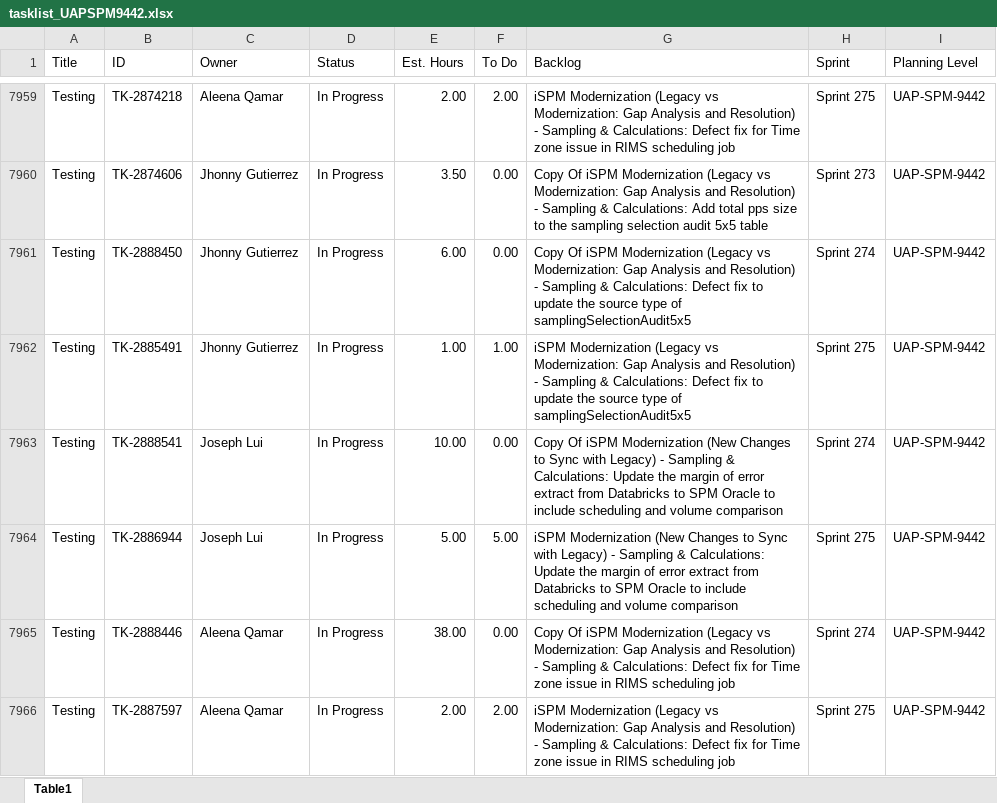
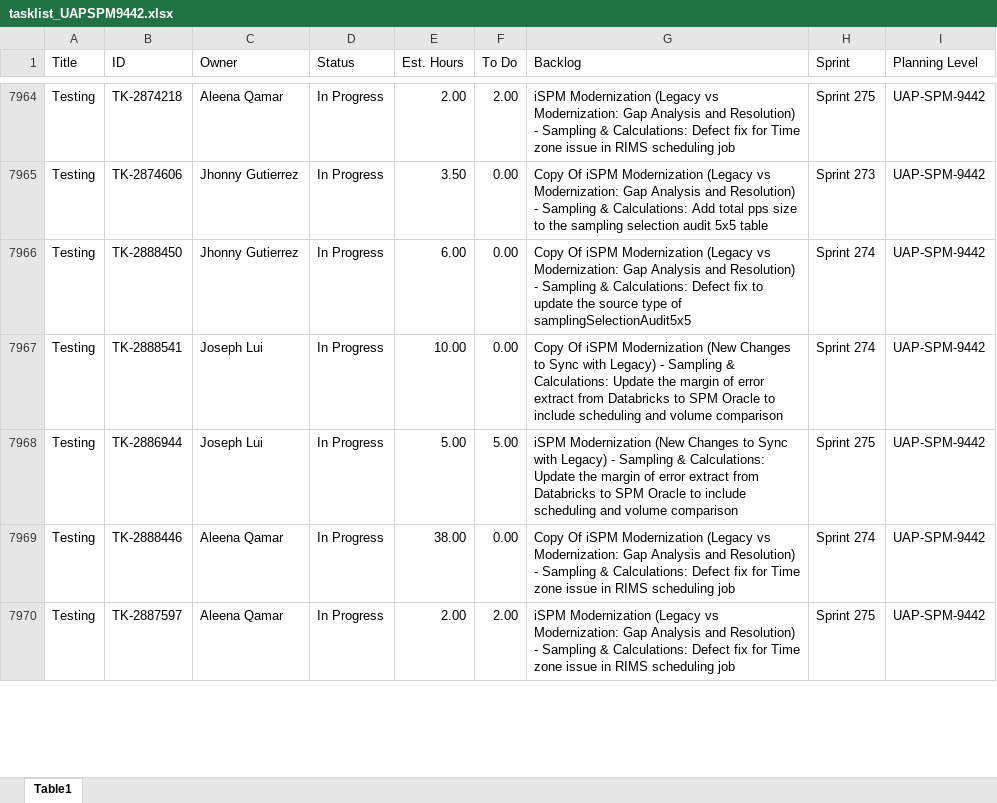
Before and after one commit to usps-dataeng/versionone-dashboard, an Excel workbook: tasklist_UAPSPM9442.xlsx, sheet Table1, drawn as a sheet; only a part is shown, gaps mark what is left out; values as stored, in another font and other column widths than the file's, no borders; removed rows and columns are numbered as before the commit, all else as after; the diff covers the shown part only; the diff names each change by its address in the sheet, - before the commit and + after, or states it on an @@ line.

Commit message:
Auto-update task_quicklist.xlsx

```diff
--- a/tasklist_UAPSPM9442.xlsx (sheet Table1)
+++ b/tasklist_UAPSPM9442.xlsx (sheet Table1)
-row 7962: Testing | TK-2885491 | Jhonny Gutierrez | In Progress | 1.00 | 1.00 | iSPM Modernization (Legacy vs Modernization: Gap Analysis and Resolution) - Sampling & Calculations: Defect fix to update the source type of samplingSelectionAudit5x5 | Sprint 275 | UAP-SPM-9442
```
Also changed, not shown: 10 added rows and 5 edited cells elsewhere in this sheet, tasklist_CDAS6441.xlsx, tasklist_EDS4834.xlsx, 5 other files.
